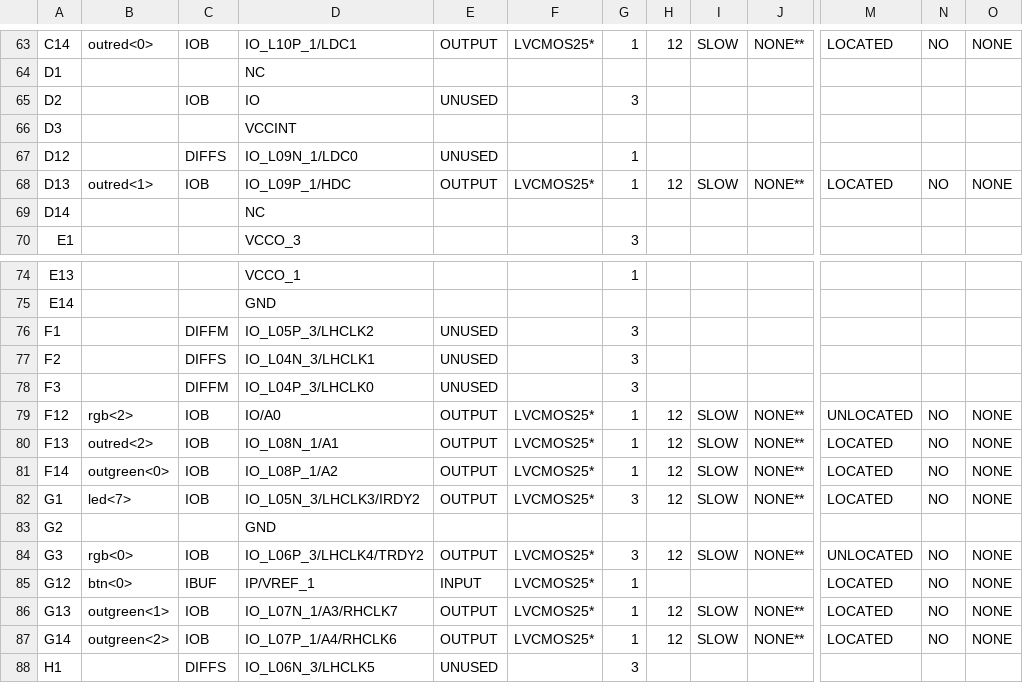
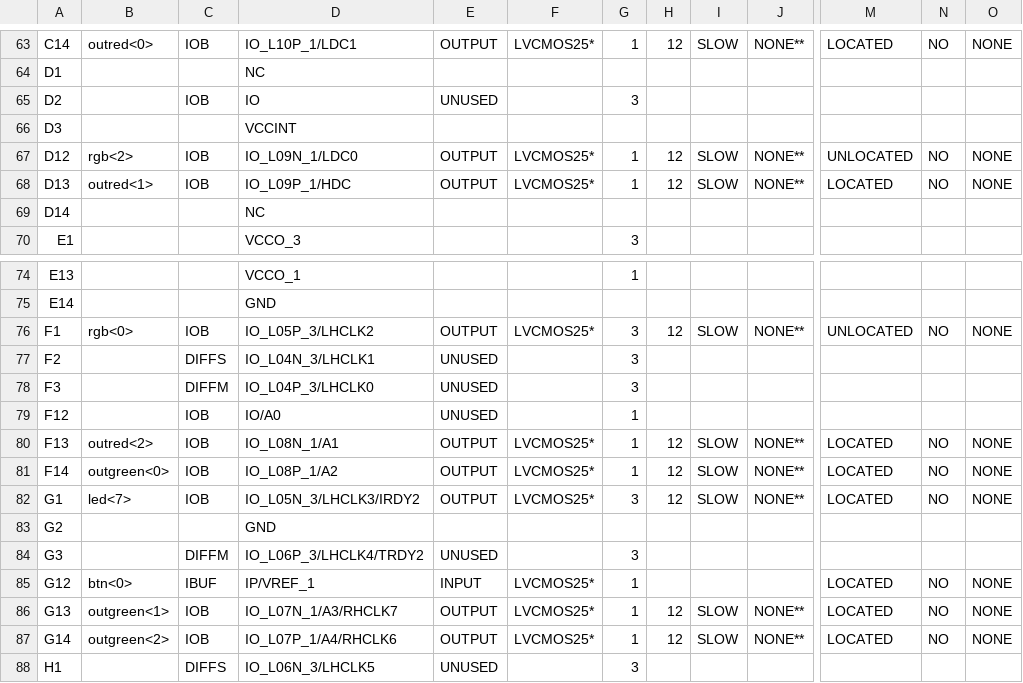
Before and after one commit to ekrov/SpaceInvaders, a CSV file: pong_top_pad.csv, drawn as a sheet; only a part is shown, gaps mark what is left out; the diff covers the shown part only; the diff names each change by its address in the sheet, - before the commit and + after, or states it on an @@ line.

```diff
--- a/pong_top_pad.csv
+++ b/pong_top_pad.csv
-B67: (empty)
+B67: rgb<2>
-C67: DIFFS
+C67: IOB
-E67: UNUSED
+E67: OUTPUT
-F67: (empty)
+F67: LVCMOS25*
-H67: (empty)
+H67: 12
-I67: (empty)
+I67: SLOW
-J67: (empty)
+J67: NONE**
-M67: (empty)
+M67: UNLOCATED
-N67: (empty)
+N67: NO
-O67: (empty)
+O67: NONE
-B76: (empty)
+B76: rgb<0>
-C76: DIFFM
+C76: IOB
-E76: UNUSED
+E76: OUTPUT
-F76: (empty)
+F76: LVCMOS25*
-H76: (empty)
+H76: 12
-I76: (empty)
+I76: SLOW
-J76: (empty)
+J76: NONE**
-M76: (empty)
+M76: UNLOCATED
-N76: (empty)
+N76: NO
-O76: (empty)
+O76: NONE
-B79: rgb<2>
+B79: (empty)
-E79: OUTPUT
+E79: UNUSED
-F79: LVCMOS25*
+F79: (empty)
-H79: 12
+H79: (empty)
-I79: SLOW
+I79: (empty)
-J79: NONE**
+J79: (empty)
-M79: UNLOCATED
+M79: (empty)
-N79: NO
+N79: (empty)
-O79: NONE
+O79: (empty)
-B84: rgb<0>
+B84: (empty)
-C84: IOB
+C84: DIFFM
-E84: OUTPUT
+E84: UNUSED
-F84: LVCMOS25*
+F84: (empty)
-H84: 12
+H84: (empty)
-I84: SLOW
+I84: (empty)
-J84: NONE**
+J84: (empty)
-M84: UNLOCATED
+M84: (empty)
-N84: NO
+N84: (empty)
-O84: NONE
+O84: (empty)
```
Also changed, not shown: 21 edited cells elsewhere in this file, 51 other files.
